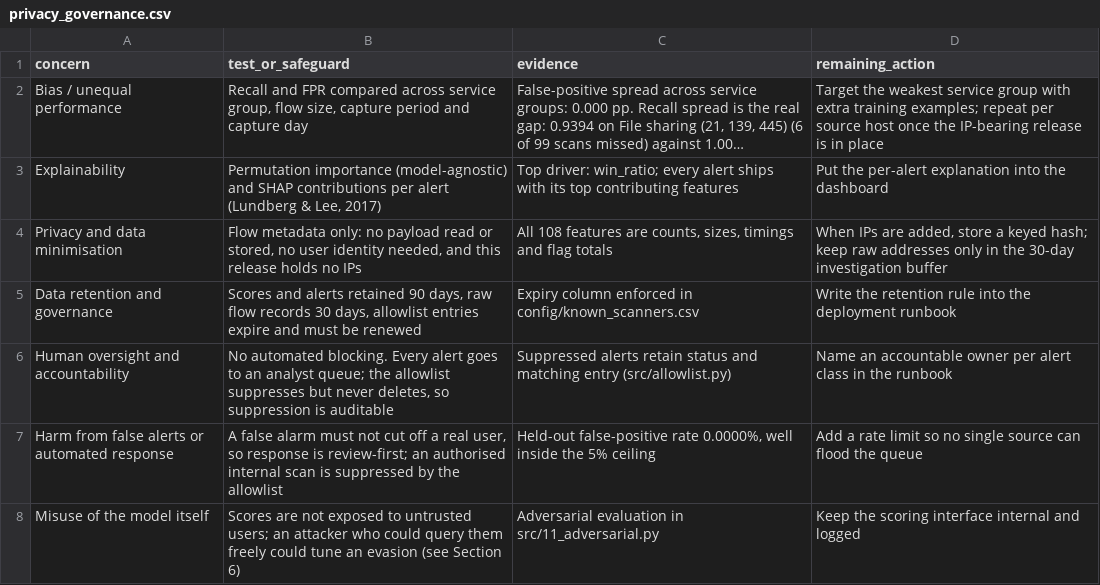
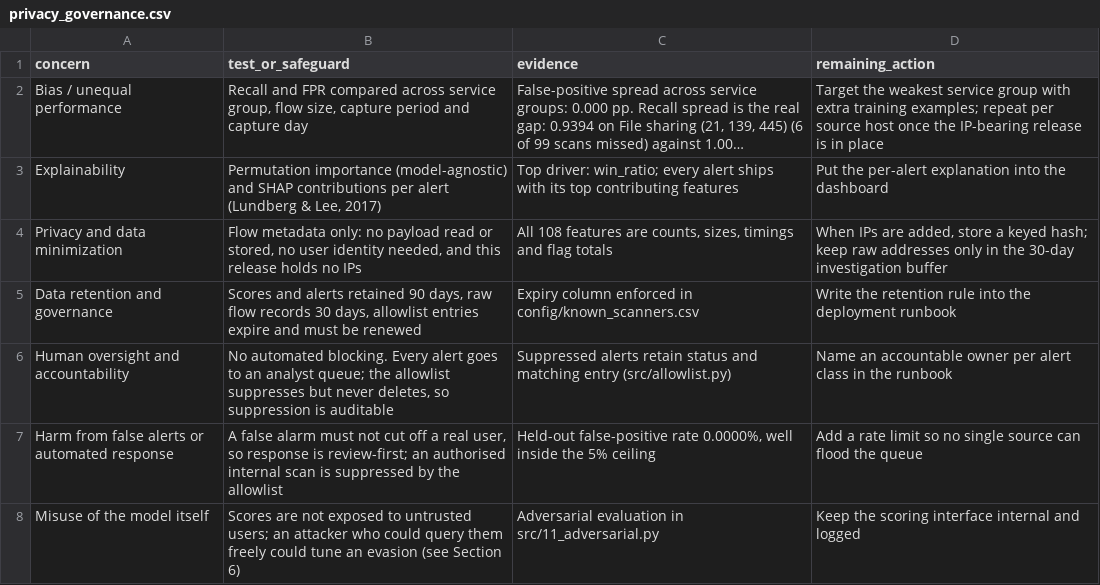
Before and after one commit to riyap3111/ScanShield, a CSV file: outputs/tables/privacy_governance.csv, drawn as a sheet; long unchanged cells end in …; the diff names each change by its address in the sheet, - before the commit and + after, or states it on an @@ line.

```diff
--- a/outputs/tables/privacy_governance.csv
+++ b/outputs/tables/privacy_governance.csv
-A4 (concern): Privacy and data minimisation
+A4 (concern): Privacy and data minimization
```
Also changed, not shown: outputs/tables/monitoring_plan.csv, outputs/tables/response_workflow.csv, 16 other files.
